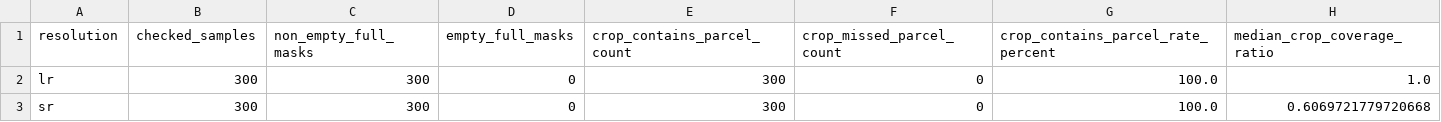
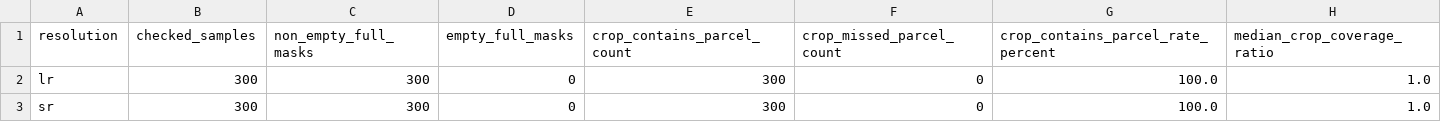
Before and after one commit to AhmedTrb/S2-super-resolution, a CSV file: outputs/small_masked_cnn/small_cnn_ablation_summary/patch_inclusion_summary_local.csv, drawn as a sheet.

```diff
--- a/outputs/small_masked_cnn/small_cnn_ablation_summary/patch_inclusion_summary_local.csv
+++ b/outputs/small_masked_cnn/small_cnn_ablation_summary/patch_inclusion_summary_local.csv
@@ -2,2 +2,2 @@ resolution,checked_samples,non_empty_full_masks,empty_full_masks,crop_contains_p
 lr,300,300,0,300,0,100.0,1.0
-sr,300,300,0,300,0,100.0,0.6069721779720668
+sr,300,300,0,300,0,100.0,1.0
```
Also changed, not shown: outputs/small_masked_cnn/small_cnn_ablation_summary/model_summaries_local.csv, 5 other files.
